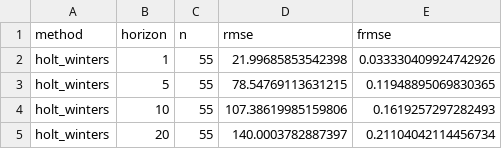
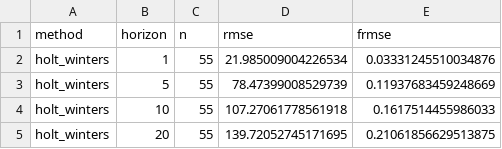
Before and after one commit to nuzla/epiinfer, a CSV file: docs/tutorial/outputs/07_holt_winters.csv, drawn as a sheet.

```diff
--- a/docs/tutorial/outputs/07_holt_winters.csv
+++ b/docs/tutorial/outputs/07_holt_winters.csv
@@ -1,5 +1,5 @@
 method,horizon,n,rmse,frmse
-holt_winters,1,55,21.99685853542398,0.033330409924742926
-holt_winters,5,55,78.54769113631215,0.11948895069830365
-holt_winters,10,55,107.38619985159806,0.1619257297282493
-holt_winters,20,55,140.0003782887397,0.21104042114456734
+holt_winters,1,55,21.985009004226534,0.03331245510034876
+holt_winters,5,55,78.47399008529739,0.11937683459248669
+holt_winters,10,55,107.27061778561918,0.1617514455986033
+holt_winters,20,55,139.72052745171695,0.21061856629513875
```
Also changed, not shown: docs/tutorial/outputs/06_backtest_compartmental/predictions_my_epidemic_unknown_both.csv, docs/tutorial/outputs/07_arima.csv, 9 other files.
